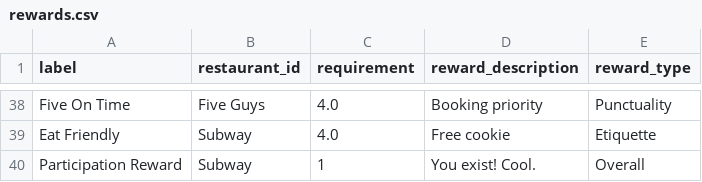
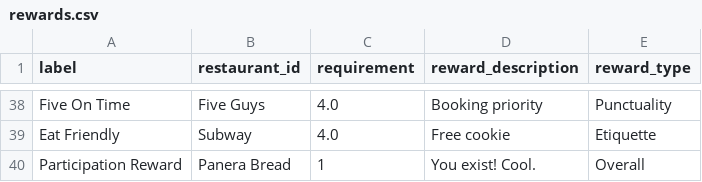
Before and after one commit to taillet/module-one-final-project-guidelines-dc-web-career-010719, a CSV file: rewards.csv, drawn as a sheet; only a part is shown, gaps mark what is left out.

Commit message:
ross reward

```diff
--- a/rewards.csv
+++ b/rewards.csv
@@ -39,2 +39,2 @@ Five On Time,Five Guys,4.0,Booking priority,Punctuality
 Eat Friendly,Subway,4.0,Free cookie,Etiquette
-Participation Reward,Subway,1,You exist! Cool.,Overall
+Participation Reward,Panera Bread,1,You exist! Cool.,Overall
```
